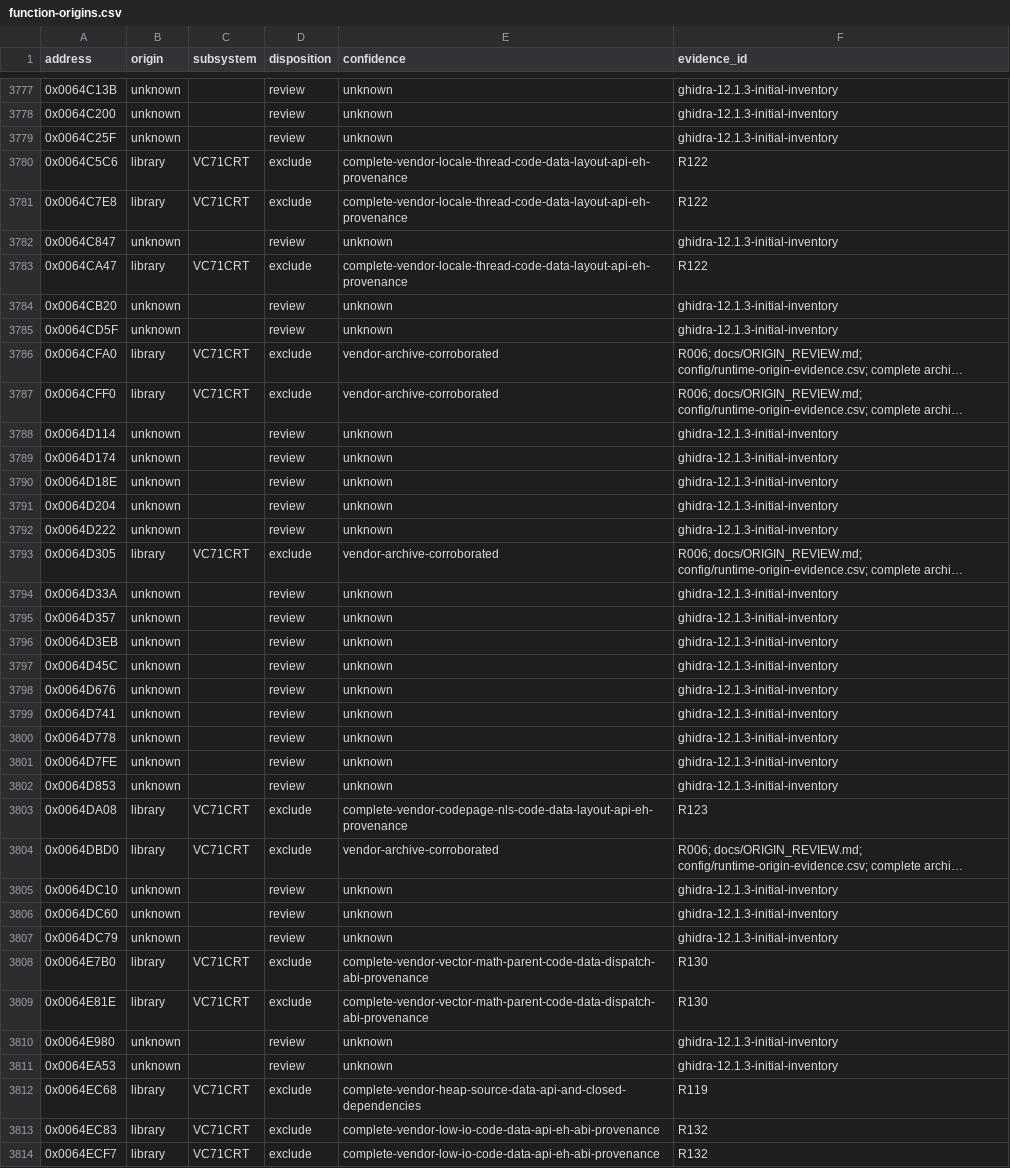
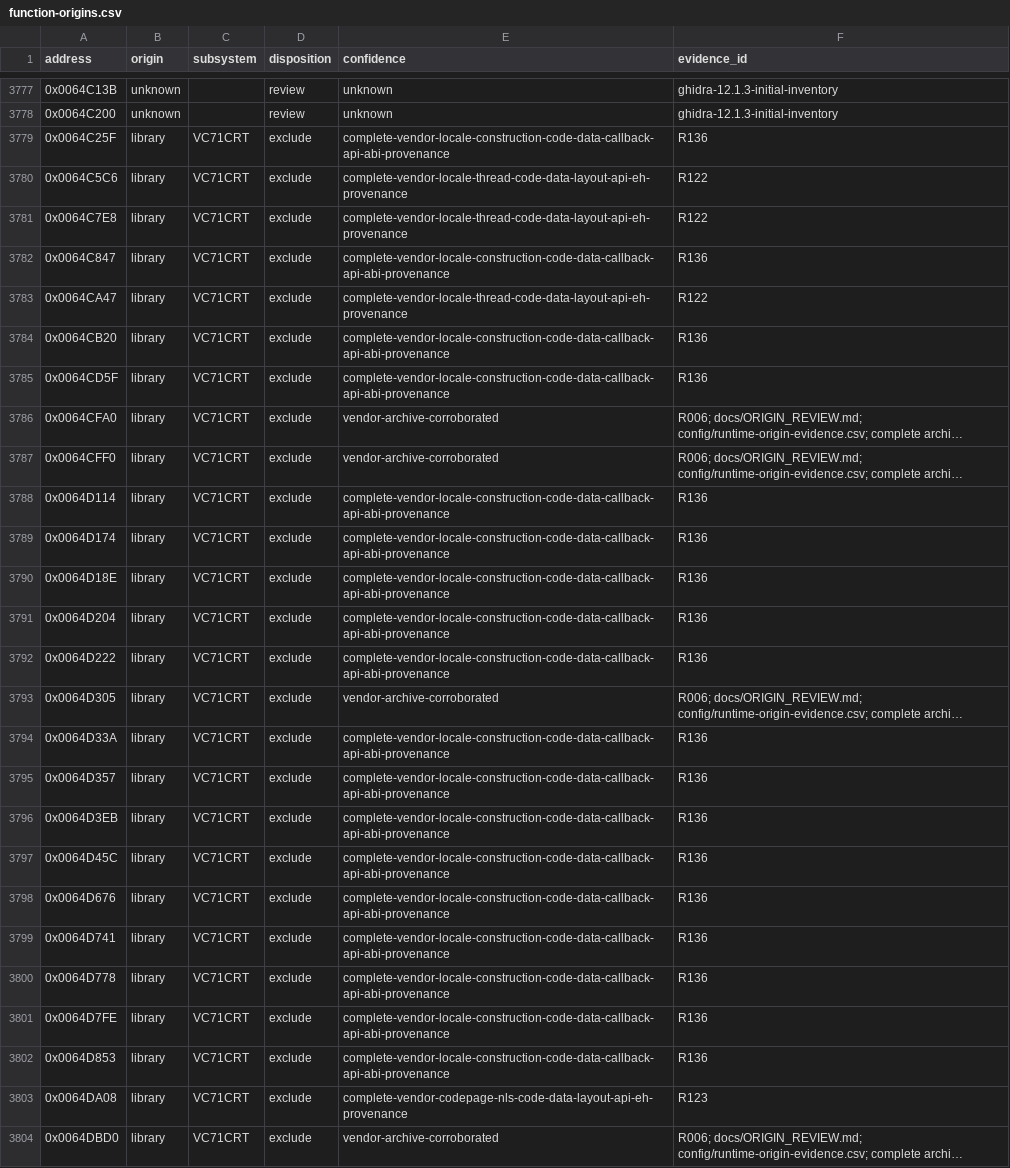
Before and after one commit to N0zoM1z0/th075, a CSV file: config/function-origins.csv, drawn as a sheet; only a part is shown, gaps mark what is left out; the shorter side is filled out with more unchanged rows; long unchanged cells end in …; the diff covers the shown part only; the diff names each change by its address in the sheet, - before the commit and + after, or states it on an @@ line.

Commit message:
gpt-6.1-sol: review complete locale construction and callback dependency graph

```diff
--- a/config/function-origins.csv
+++ b/config/function-origins.csv
-B3779 (origin): unknown
+B3779 (origin): library
-C3779 (subsystem): (empty)
+C3779 (subsystem): VC71CRT
-D3779 (disposition): review
+D3779 (disposition): exclude
-E3779 (confidence): unknown
+E3779 (confidence): complete-vendor-locale-construction-code-data-callback-api-abi-provenance
-F3779 (evidence_id): ghidra-12.1.3-initial-inventory
+F3779 (evidence_id): R136
-B3782 (origin): unknown
+B3782 (origin): library
-C3782 (subsystem): (empty)
+C3782 (subsystem): VC71CRT
-D3782 (disposition): review
+D3782 (disposition): exclude
-E3782 (confidence): unknown
+E3782 (confidence): complete-vendor-locale-construction-code-data-callback-api-abi-provenance
-F3782 (evidence_id): ghidra-12.1.3-initial-inventory
+F3782 (evidence_id): R136
-B3784:B3785 (origin): unknown
+B3784:B3785 (origin): library
-C3784:C3785 (subsystem): (empty)
+C3784:C3785 (subsystem): VC71CRT
-D3784:D3785 (disposition): review
+D3784:D3785 (disposition): exclude
-E3784:E3785 (confidence): unknown
+E3784:E3785 (confidence): complete-vendor-locale-construction-code-data-callback-api-abi-provenance
-F3784:F3785 (evidence_id): ghidra-12.1.3-initial-inventory
+F3784:F3785 (evidence_id): R136
-B3788:B3792 (origin): unknown
+B3788:B3792 (origin): library
-C3788:C3792 (subsystem): (empty)
+C3788:C3792 (subsystem): VC71CRT
-D3788:D3792 (disposition): review
+D3788:D3792 (disposition): exclude
-E3788:E3792 (confidence): unknown
+E3788:E3792 (confidence): complete-vendor-locale-construction-code-data-callback-api-abi-provenance
-F3788:F3792 (evidence_id): ghidra-12.1.3-initial-inventory
+F3788:F3792 (evidence_id): R136
-B3794:B3802 (origin): unknown
+B3794:B3802 (origin): library
-C3794:C3802 (subsystem): (empty)
+C3794:C3802 (subsystem): VC71CRT
-D3794:D3802 (disposition): review
+D3794:D3802 (disposition): exclude
-E3794:E3802 (confidence): unknown
+E3794:E3802 (confidence): complete-vendor-locale-construction-code-data-callback-api-abi-provenance
-F3794:F3802 (evidence_id): ghidra-12.1.3-initial-inventory
+F3794:F3802 (evidence_id): R136
```
Also changed, not shown: 25 edited cells elsewhere in this file, 10 other files.
